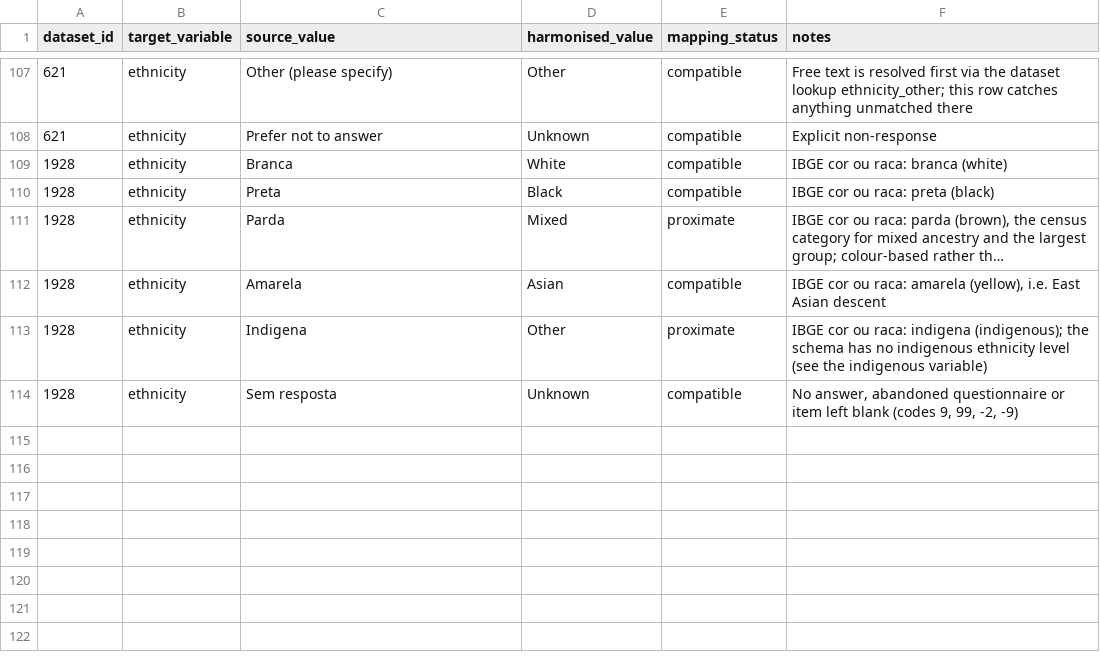
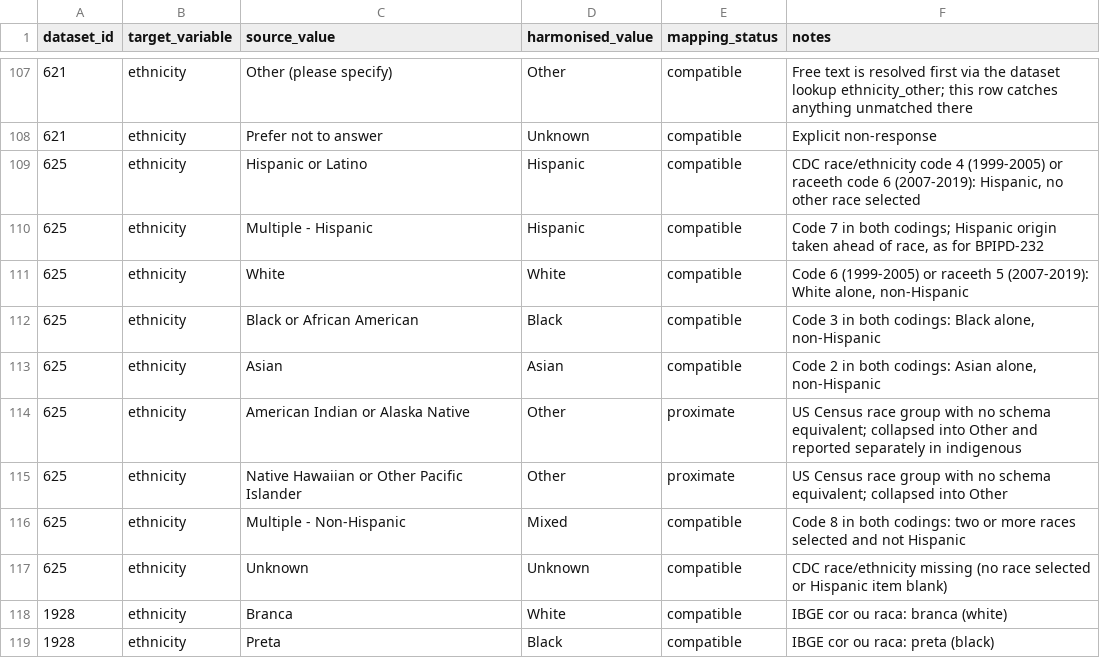
Before and after one commit to Motivation-and-Behaviour/bigger_picture, a CSV file: harmonisation/lookups/ethnicity.csv, drawn as a sheet; only a part is shown, gaps mark what is left out; the shorter side is filled out with more unchanged rows; long unchanged cells end in ….

Commit message:
Created spec file for BPIPD-625 (#116)
* Created spec file for BPIPD-625

* Update spec file for BPIPD-625

Fixed wave dir errors

* Draft harmonisation for BPIPD-625

* Update variables.csv

---------

Co-authored-by: Taren Sanders <taren.sanders@acu.edu.au>

```diff
--- a/harmonisation/lookups/ethnicity.csv
+++ b/harmonisation/lookups/ethnicity.csv
@@ -108,2 +108,11 @@ dataset_id,target_variable,source_value,harmonised_value,mapping_status,notes
 621,ethnicity,Prefer not to answer,Unknown,compatible,Explicit non-response
+625,ethnicity,Hispanic or Latino,Hispanic,compatible,"CDC race/ethnicity code 4 (1999-2005) or raceeth code 6 (2007-2019): Hispanic, no other race selected"
+625,ethnicity,Multiple - Hispanic,Hispanic,compatible,"Code 7 in both codings; Hispanic origin taken ahead of race, as for BPIPD-232"
+625,ethnicity,White,White,compatible,"Code 6 (1999-2005) or raceeth 5 (2007-2019): White alone, non-Hispanic"
+625,ethnicity,Black or African American,Black,compatible,"Code 3 in both codings: Black alone, non-Hispanic"
+625,ethnicity,Asian,Asian,compatible,"Code 2 in both codings: Asian alone, non-Hispanic"
+625,ethnicity,American Indian or Alaska Native,Other,proximate,US Census race group with no schema equivalent; collapsed into Other and reported separately in indigenous
+625,ethnicity,Native Hawaiian or Other Pacific Islander,Other,proximate,US Census race group with no schema equivalent; collapsed into Other
+625,ethnicity,Multiple - Non-Hispanic,Mixed,compatible,Code 8 in both codings: two or more races selected and not Hispanic
+625,ethnicity,Unknown,Unknown,compatible,CDC race/ethnicity missing (no race selected or Hispanic item blank)
 1928,ethnicity,Branca,White,compatible,IBGE cor ou raca: branca (white)
```
Also changed, not shown: 3 other files.
